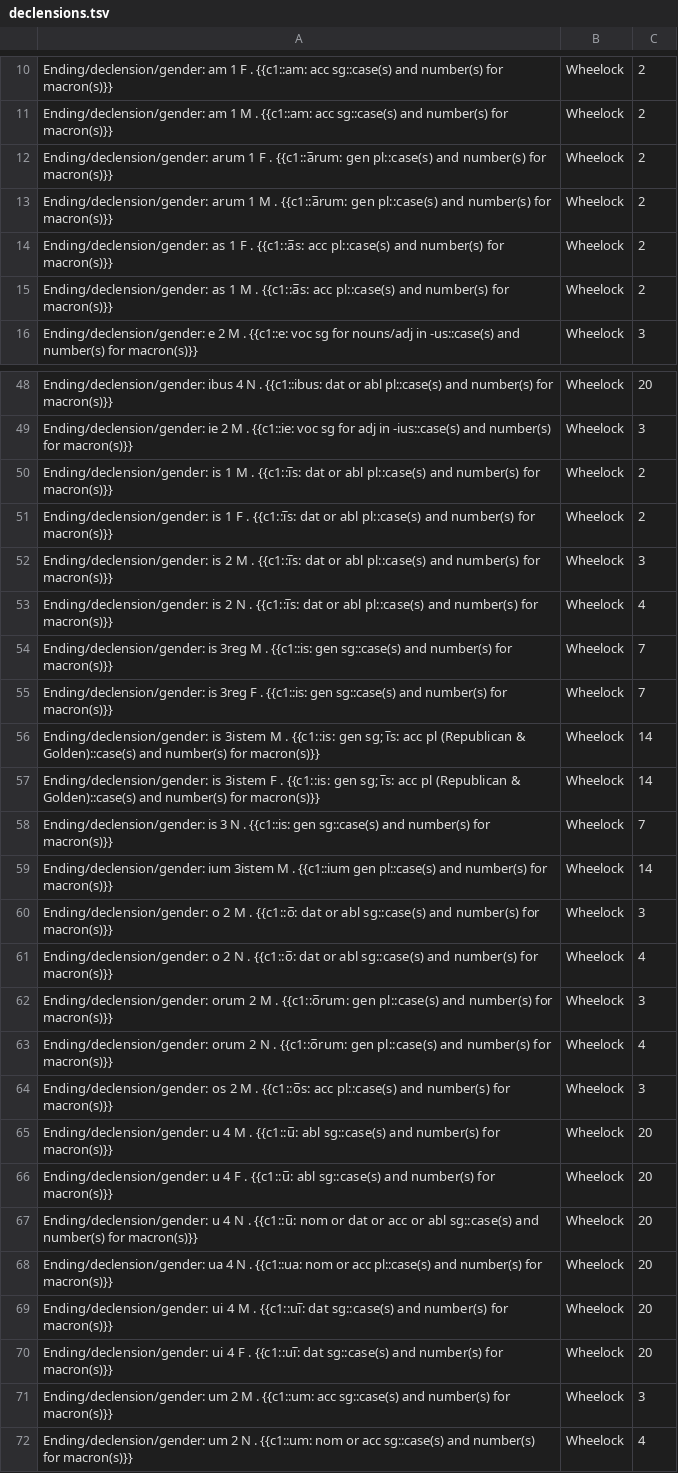
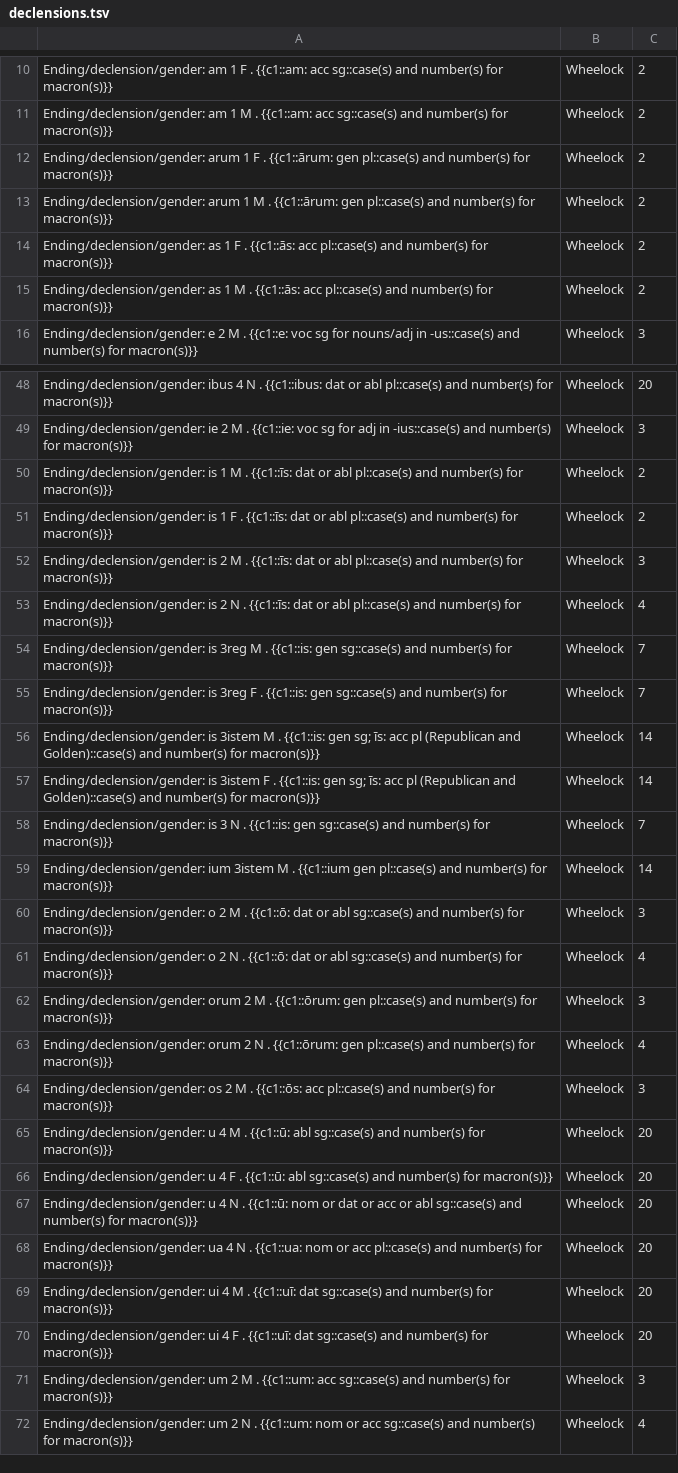
Before and after one commit to timheilman/latin, a TSV file: EndingsFlashcards/declensions.tsv, drawn as a sheet; only a part is shown, gaps mark what is left out; the diff covers the shown part only.

```diff
--- a/EndingsFlashcards/declensions.tsv
+++ b/EndingsFlashcards/declensions.tsv
@@ -11,6 +11,6 @@ Ending/declension/gender: am 1 F . {{c1::am: acc sg::case(s) and number(s) for m
 Ending/declension/gender: am 1 M . {{c1::am: acc sg::case(s) and number(s) for macron(s)}}	Wheelock	2	
-Ending/declension/gender: arum 1 F . {{c1::a̅rum: gen pl::case(s) and number(s) for macron(s)}}	Wheelock	2	
-Ending/declension/gender: arum 1 M . {{c1::a̅rum: gen pl::case(s) and number(s) for macron(s)}}	Wheelock	2	
-Ending/declension/gender: as 1 F . {{c1::a̅s: acc pl::case(s) and number(s) for macron(s)}}	Wheelock	2	
-Ending/declension/gender: as 1 M . {{c1::a̅s: acc pl::case(s) and number(s) for macron(s)}}	Wheelock	2	
+Ending/declension/gender: arum 1 F . {{c1::ārum: gen pl::case(s) and number(s) for macron(s)}}	Wheelock	2	
+Ending/declension/gender: arum 1 M . {{c1::ārum: gen pl::case(s) and number(s) for macron(s)}}	Wheelock	2	
+Ending/declension/gender: as 1 F . {{c1::ās: acc pl::case(s) and number(s) for macron(s)}}	Wheelock	2	
+Ending/declension/gender: as 1 M . {{c1::ās: acc pl::case(s) and number(s) for macron(s)}}	Wheelock	2	
 Ending/declension/gender: e 2 M . {{c1::e: voc sg for nouns/adj in -us::case(s) and number(s) for macron(s)}}	Wheelock	3	
@@ -49,23 +49,23 @@ Ending/declension/gender: ibus 4 N . {{c1::ibus: dat or abl pl::case(s) and numb
 Ending/declension/gender: ie 2 M . {{c1::ie: voc sg for adj in -ius::case(s) and number(s) for macron(s)}}	Wheelock	3	
-Ending/declension/gender: is 1 M . {{c1::i̅s: dat or abl pl::case(s) and number(s) for macron(s)}}	Wheelock	2	
-Ending/declension/gender: is 1 F . {{c1::i̅s: dat or abl pl::case(s) and number(s) for macron(s)}}	Wheelock	2	
-Ending/declension/gender: is 2 M . {{c1::i̅s: dat or abl pl::case(s) and number(s) for macron(s)}}	Wheelock	3	
-Ending/declension/gender: is 2 N . {{c1::i̅s: dat or abl pl::case(s) and number(s) for macron(s)}}	Wheelock	4	
+Ending/declension/gender: is 1 M . {{c1::īs: dat or abl pl::case(s) and number(s) for macron(s)}}	Wheelock	2	
+Ending/declension/gender: is 1 F . {{c1::īs: dat or abl pl::case(s) and number(s) for macron(s)}}	Wheelock	2	
+Ending/declension/gender: is 2 M . {{c1::īs: dat or abl pl::case(s) and number(s) for macron(s)}}	Wheelock	3	
+Ending/declension/gender: is 2 N . {{c1::īs: dat or abl pl::case(s) and number(s) for macron(s)}}	Wheelock	4	
 Ending/declension/gender: is 3reg M . {{c1::is: gen sg::case(s) and number(s) for macron(s)}}	Wheelock	7	
 Ending/declension/gender: is 3reg F . {{c1::is: gen sg::case(s) and number(s) for macron(s)}}	Wheelock	7	
-Ending/declension/gender: is 3istem M . {{c1::is: gen sg; i̅s: acc pl (Republican & Golden)::case(s) and number(s) for macron(s)}}	Wheelock	14	
-Ending/declension/gender: is 3istem F . {{c1::is: gen sg; i̅s: acc pl (Republican & Golden)::case(s) and number(s) for macron(s)}}	Wheelock	14	
+Ending/declension/gender: is 3istem M . {{c1::is: gen sg; īs: acc pl (Republican and Golden)::case(s) and number(s) for macron(s)}}	Wheelock	14	
+Ending/declension/gender: is 3istem F . {{c1::is: gen sg; īs: acc pl (Republican and Golden)::case(s) and number(s) for macron(s)}}	Wheelock	14	
 Ending/declension/gender: is 3 N . {{c1::is: gen sg::case(s) and number(s) for macron(s)}}	Wheelock	7	
 Ending/declension/gender: ium 3istem M . {{c1::ium gen pl::case(s) and number(s) for macron(s)}}	Wheelock	14	
-Ending/declension/gender: o 2 M . {{c1::o̅: dat or abl sg::case(s) and number(s) for macron(s)}}	Wheelock	3	
-Ending/declension/gender: o 2 N . {{c1::o̅: dat or abl sg::case(s) and number(s) for macron(s)}}	Wheelock	4	
-Ending/declension/gender: orum 2 M . {{c1::o̅rum: gen pl::case(s) and number(s) for macron(s)}}	Wheelock	3	
-Ending/declension/gender: orum 2 N . {{c1::o̅rum: gen pl::case(s) and number(s) for macron(s)}}	Wheelock	4	
-Ending/declension/gender: os 2 M . {{c1::o̅s: acc pl::case(s) and number(s) for macron(s)}}	Wheelock	3	
-Ending/declension/gender: u 4 M . {{c1::u̅: abl sg::case(s) and number(s) for macron(s)}}	Wheelock	20	
-Ending/declension/gender: u 4 F . {{c1::u̅: abl sg::case(s) and number(s) for macron(s)}}	Wheelock	20	
-Ending/declension/gender: u 4 N . {{c1::u̅: nom or dat or acc or abl sg::case(s) and number(s) for macron(s)}}	Wheelock	20	
+Ending/declension/gender: o 2 M . {{c1::ō: dat or abl sg::case(s) and number(s) for macron(s)}}	Wheelock	3	
+Ending/declension/gender: o 2 N . {{c1::ō: dat or abl sg::case(s) and number(s) for macron(s)}}	Wheelock	4	
+Ending/declension/gender: orum 2 M . {{c1::ōrum: gen pl::case(s) and number(s) for macron(s)}}	Wheelock	3	
+Ending/declension/gender: orum 2 N . {{c1::ōrum: gen pl::case(s) and number(s) for macron(s)}}	Wheelock	4	
+Ending/declension/gender: os 2 M . {{c1::ōs: acc pl::case(s) and number(s) for macron(s)}}	Wheelock	3	
+Ending/declension/gender: u 4 M . {{c1::ū: abl sg::case(s) and number(s) for macron(s)}}	Wheelock	20	
+Ending/declension/gender: u 4 F . {{c1::ū: abl sg::case(s) and number(s) for macron(s)}}	Wheelock	20	
+Ending/declension/gender: u 4 N . {{c1::ū: nom or dat or acc or abl sg::case(s) and number(s) for macron(s)}}	Wheelock	20	
 Ending/declension/gender: ua 4 N . {{c1::ua: nom or acc pl::case(s) and number(s) for macron(s)}}	Wheelock	20	
-Ending/declension/gender: ui 4 M . {{c1::ui̅: dat sg::case(s) and number(s) for macron(s)}}	Wheelock	20	
-Ending/declension/gender: ui 4 F . {{c1::ui̅: dat sg::case(s) and number(s) for macron(s)}}	Wheelock	20	
+Ending/declension/gender: ui 4 M . {{c1::uī: dat sg::case(s) and number(s) for macron(s)}}	Wheelock	20	
+Ending/declension/gender: ui 4 F . {{c1::uī: dat sg::case(s) and number(s) for macron(s)}}	Wheelock	20	
 Ending/declension/gender: um 2 M . {{c1::um: acc sg::case(s) and number(s) for macron(s)}}	Wheelock	3	
```
Also changed, not shown: 20 edited cells elsewhere in this file.
